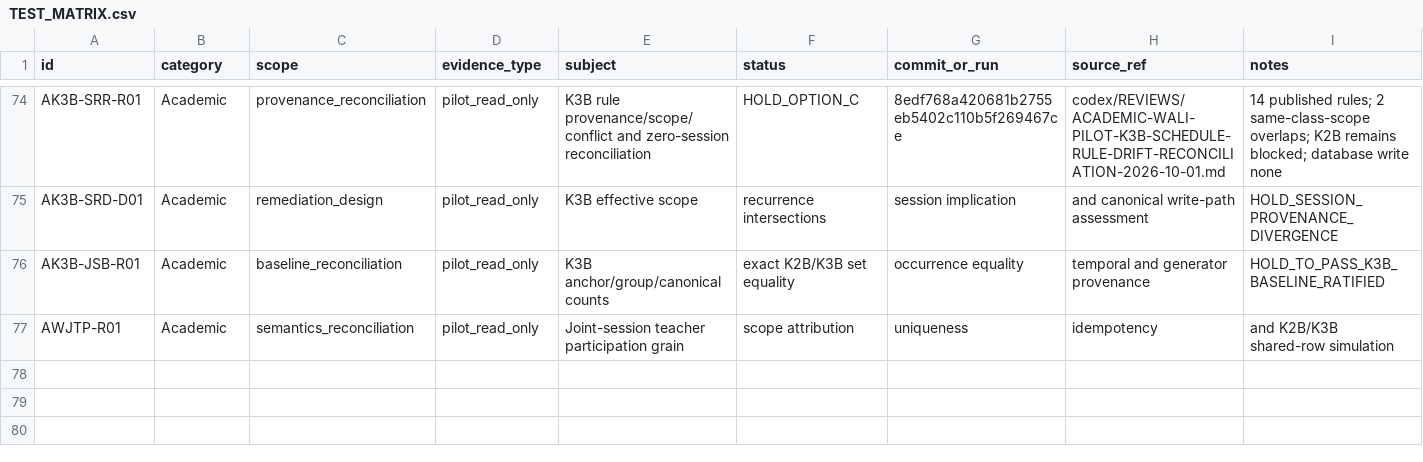
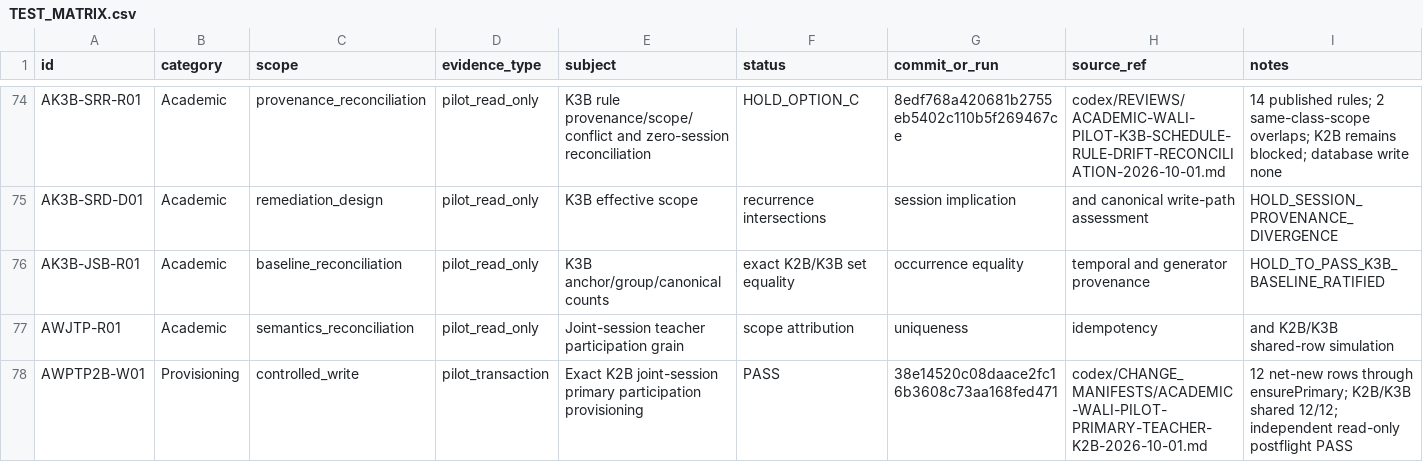
Before and after one commit to whyarby72/SISTEM-IMTAQ, a CSV file: TEST_MATRIX.csv, drawn as a sheet; only a part is shown, gaps mark what is left out; rows hold the shown columns only; the diff names each change by its address in the sheet, - before the commit and + after, or states it on an @@ line.

Commit message:
docs: record K2B teacher participation provisioning

```diff
--- a/TEST_MATRIX.csv
+++ b/TEST_MATRIX.csv
+row 78: AWPTP2B-W01 | Provisioning | controlled_write | pilot_transaction | Exact K2B joint-session primary participation provisioning | PASS | 38e14520c08daace2fc16b3608c73aa168fed471 | codex/CHANGE_MANIFESTS/ACADEMIC-WALI-PILOT-PRIMARY-TEACHER-K2B-2026-10-01.md | 12 net-new rows through ensurePrimary; K2B/K3B shared 12/12; independent read-only postflight PASS
```
Also changed, not shown: 6 other files.
